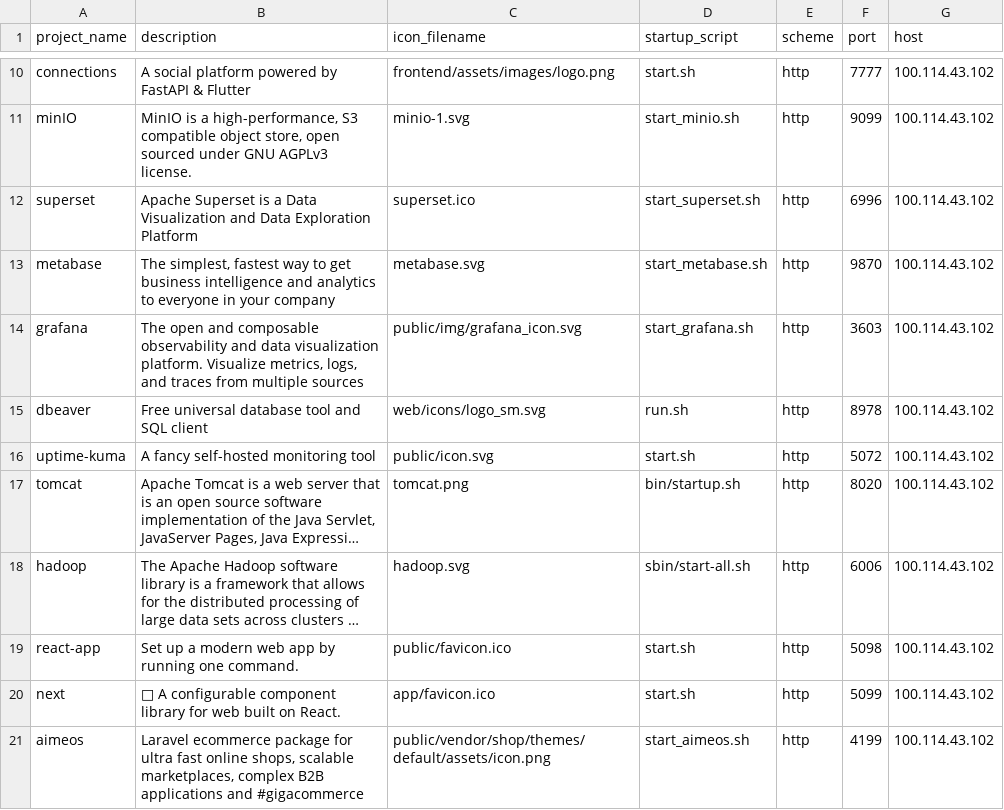
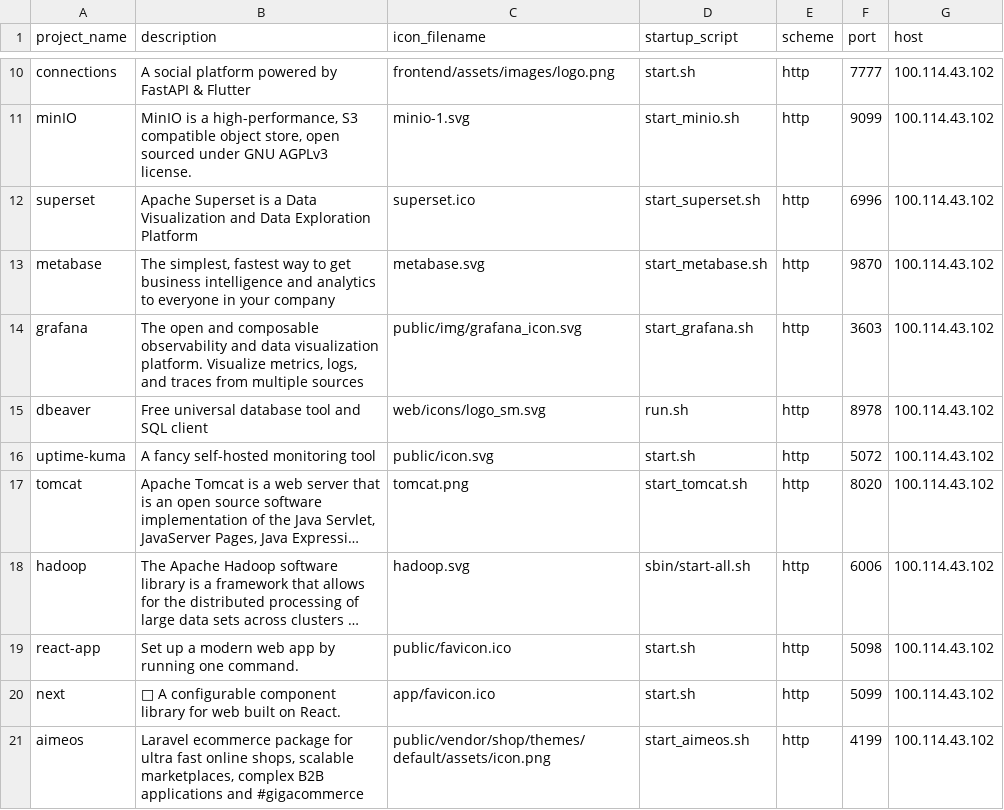
Before and after one commit to Divansh369/homepage, a CSV file: backend/projects.csv, drawn as a sheet; only a part is shown, gaps mark what is left out; long unchanged cells end in …; the diff names each change by its address in the sheet, - before the commit and + after, or states it on an @@ line.

```diff
--- a/backend/projects.csv
+++ b/backend/projects.csv
-D17 (startup_script): bin/startup.sh
+D17 (startup_script): start_tomcat.sh
```
Also changed, not shown: 3 other files.
